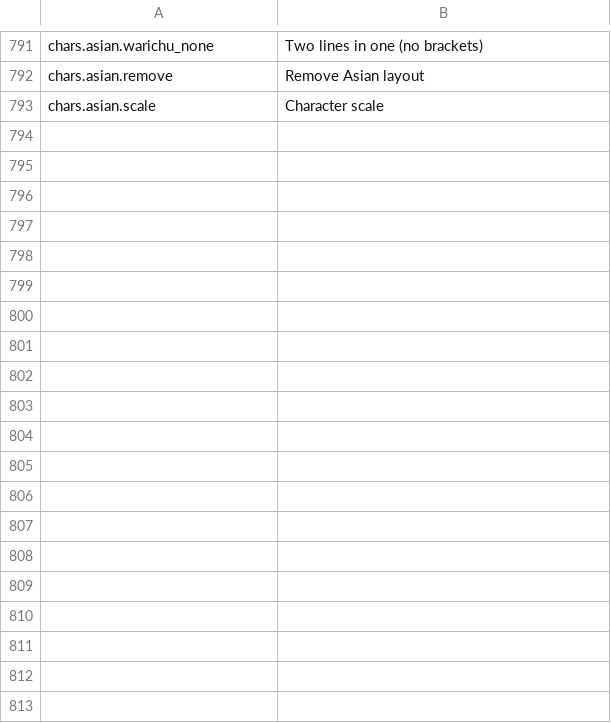
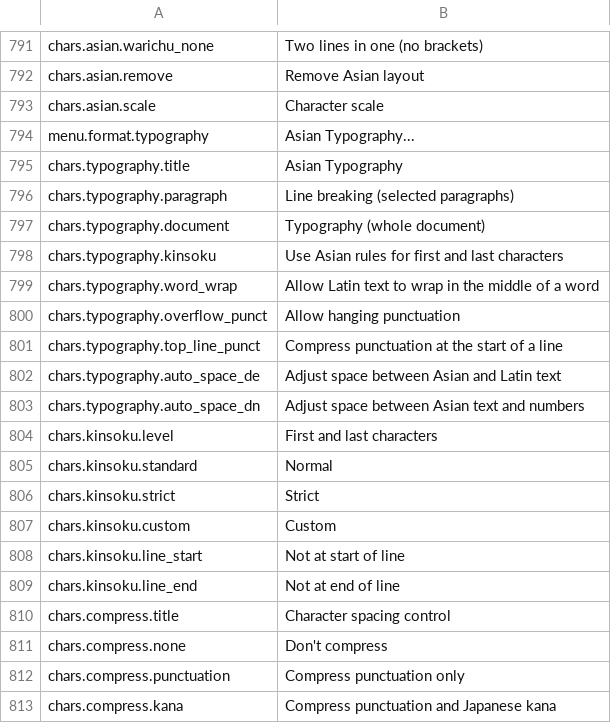
Before and after one commit to jade-rs/jade-office, a TSV file: crates/jade-gpui-app/i18n/en.tsv, drawn as a sheet; only a part is shown, gaps mark what is left out.

```diff
--- a/crates/jade-gpui-app/i18n/en.tsv
+++ b/crates/jade-gpui-app/i18n/en.tsv
@@ -793 +793,21 @@ chars.asian.remove	Remove Asian layout
 chars.asian.scale	Character scale
+menu.format.typography	Asian Typography...
+chars.typography.title	Asian Typography
+chars.typography.paragraph	Line breaking (selected paragraphs)
+chars.typography.document	Typography (whole document)
+chars.typography.kinsoku	Use Asian rules for first and last characters
+chars.typography.word_wrap	Allow Latin text to wrap in the middle of a word
+chars.typography.overflow_punct	Allow hanging punctuation
+chars.typography.top_line_punct	Compress punctuation at the start of a line
+chars.typography.auto_space_de	Adjust space between Asian and Latin text
+chars.typography.auto_space_dn	Adjust space between Asian text and numbers
+chars.kinsoku.level	First and last characters
+chars.kinsoku.standard	Normal
+chars.kinsoku.strict	Strict
+chars.kinsoku.custom	Custom
+chars.kinsoku.line_start	Not at start of line
+chars.kinsoku.line_end	Not at end of line
+chars.compress.title	Character spacing control
+chars.compress.none	Don't compress
+chars.compress.punctuation	Compress punctuation only
+chars.compress.kana	Compress punctuation and Japanese kana
```
Also changed, not shown: crates/jade-gpui-app/i18n/ja.tsv, 6 other files.
